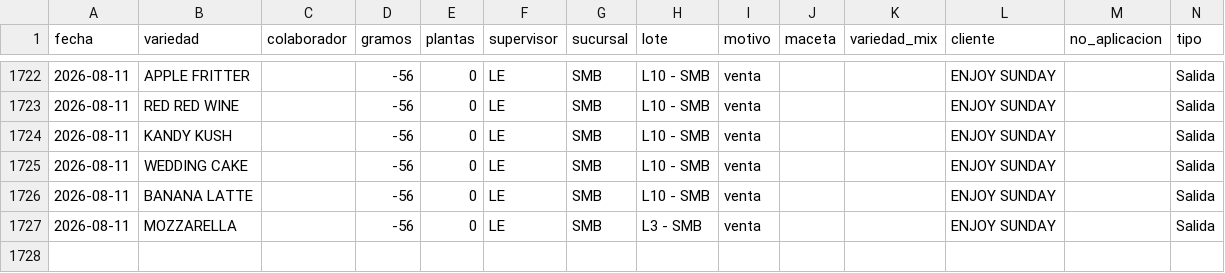
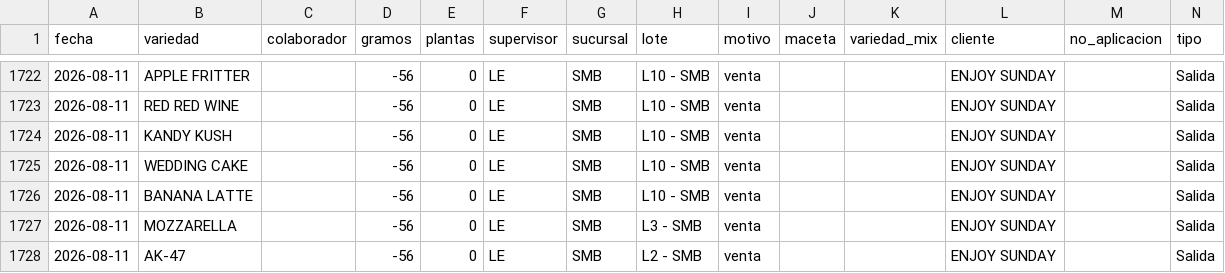
Before and after one commit to ALi3naTEd0/entradas_salidas, a CSV file: registro.csv, drawn as a sheet; only a part is shown, gaps mark what is left out.

Commit message:
Actualización registro 2026-08-21 09:19

```diff
--- a/registro.csv
+++ b/registro.csv
@@ -1727 +1727,2 @@ fecha,variedad,colaborador,gramos,plantas,supervisor,sucursal,lote,motivo,maceta
 2026-08-11,MOZZARELLA,,-56,0,LE,SMB,L3 - SMB,venta,,,ENJOY SUNDAY,,Salida
+2026-08-11,AK-47,,-56,0,LE,SMB,L2 - SMB,venta,,,ENJOY SUNDAY,,Salida
```
